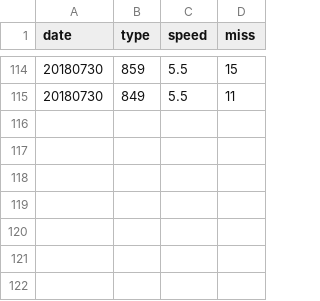
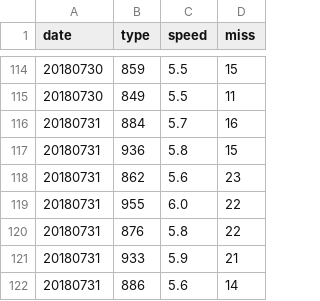
Before and after one commit to struuuuggle/sushizanmai, a CSV file: data/score.csv, drawn as a sheet; only a part is shown, gaps mark what is left out.

Commit message:
Update: 20180731

```diff
--- a/data/score.csv
+++ b/data/score.csv
@@ -115 +115,8 @@ date,type,speed,miss
 20180730,849,5.5,11
+20180731,884,5.7,16
+20180731,936,5.8,15
+20180731,862,5.6,23
+20180731,955,6.0,22
+20180731,876,5.8,22
+20180731,933,5.9,21
+20180731,886,5.6,14
```
